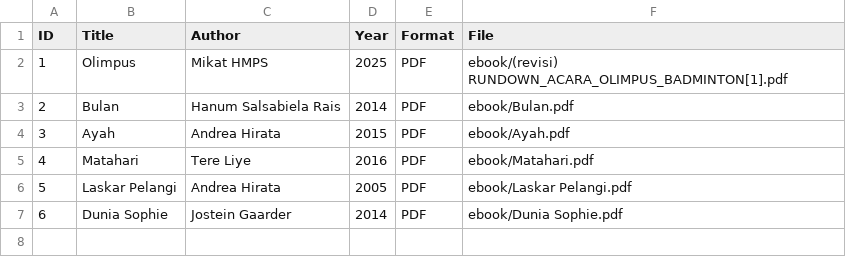
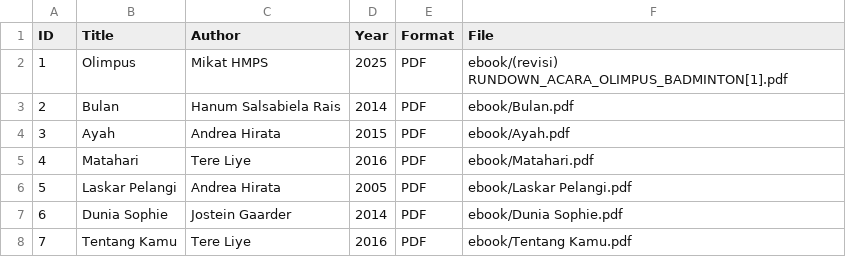
Before and after one commit to adilahrifdah/digitallibrary, a CSV file: metadata/metadata.csv, drawn as a sheet.

Commit message:
Update metadata.csv

```diff
--- a/metadata/metadata.csv
+++ b/metadata/metadata.csv
@@ -7 +7,2 @@ ID,Title,Author,Year,Format,File
 6,Dunia Sophie,Jostein Gaarder,2014,PDF,ebook/Dunia Sophie.pdf
+7,Tentang Kamu,Tere Liye,2016,PDF,ebook/Tentang Kamu.pdf
```
